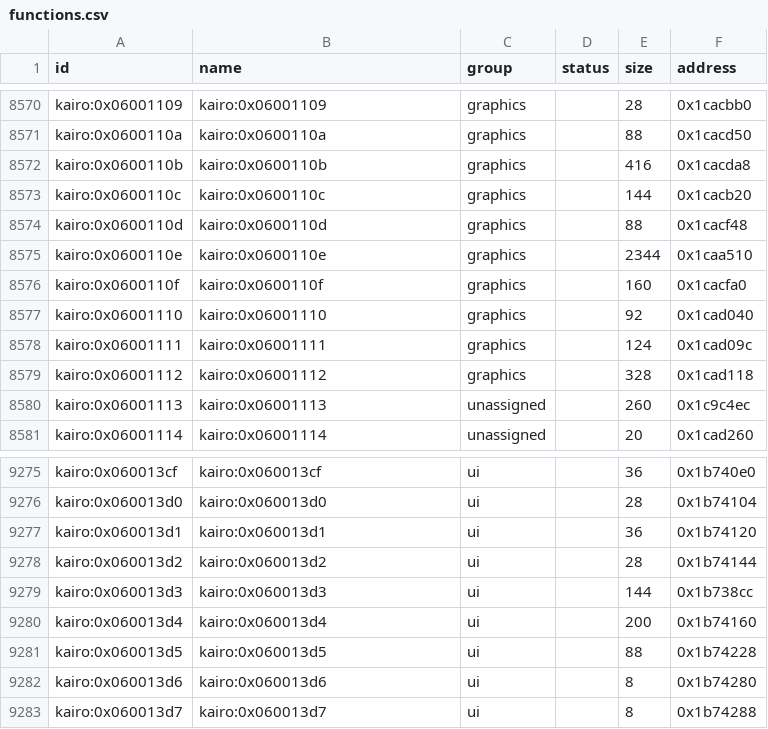
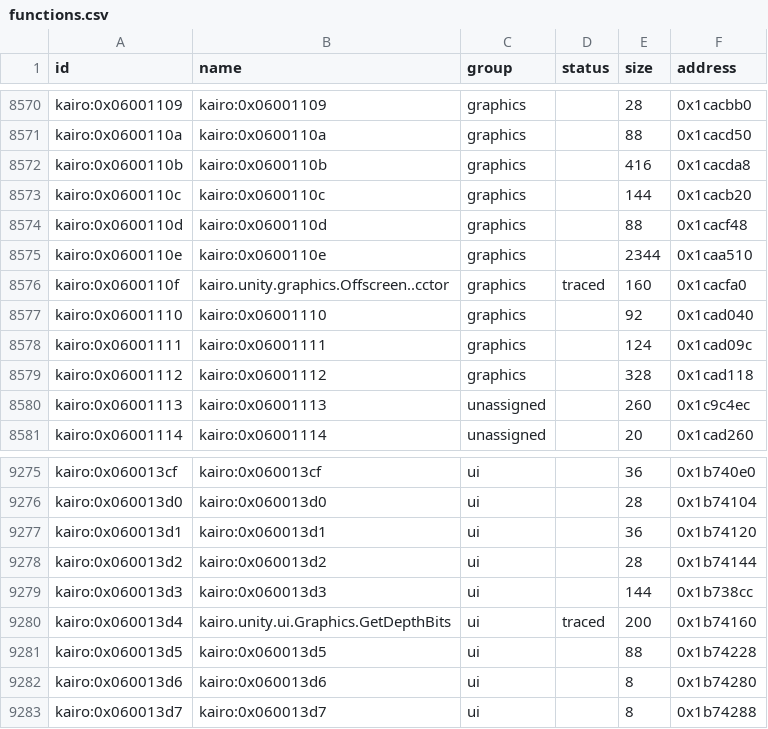
Before and after one commit to Tim-campy/magicians-saga-port, a CSV file: re/functions.csv, drawn as a sheet; only a part is shown, gaps mark what is left out; the diff covers the shown part only.

Commit message:
port(rendering): preserve native mesh depth and per-pass vertex Z

```diff
--- a/re/functions.csv
+++ b/re/functions.csv
@@ -8575,3 +8575,3 @@ kairo:0x0600110d,kairo:0x0600110d,graphics,,88,0x1cacf48
 kairo:0x0600110e,kairo:0x0600110e,graphics,,2344,0x1caa510
-kairo:0x0600110f,kairo:0x0600110f,graphics,,160,0x1cacfa0
+kairo:0x0600110f,kairo.unity.graphics.Offscreen..cctor,graphics,traced,160,0x1cacfa0
 kairo:0x06001110,kairo:0x06001110,graphics,,92,0x1cad040
@@ -9279,3 +9279,3 @@ kairo:0x060013d2,kairo:0x060013d2,ui,,28,0x1b74144
 kairo:0x060013d3,kairo:0x060013d3,ui,,144,0x1b738cc
-kairo:0x060013d4,kairo:0x060013d4,ui,,200,0x1b74160
+kairo:0x060013d4,kairo.unity.ui.Graphics.GetDepthBits,ui,traced,200,0x1b74160
 kairo:0x060013d5,kairo:0x060013d5,ui,,88,0x1b74228
```
Also changed, not shown: 24 edited cells elsewhere in this file, re/status/assets.tsv, 15 other files.
